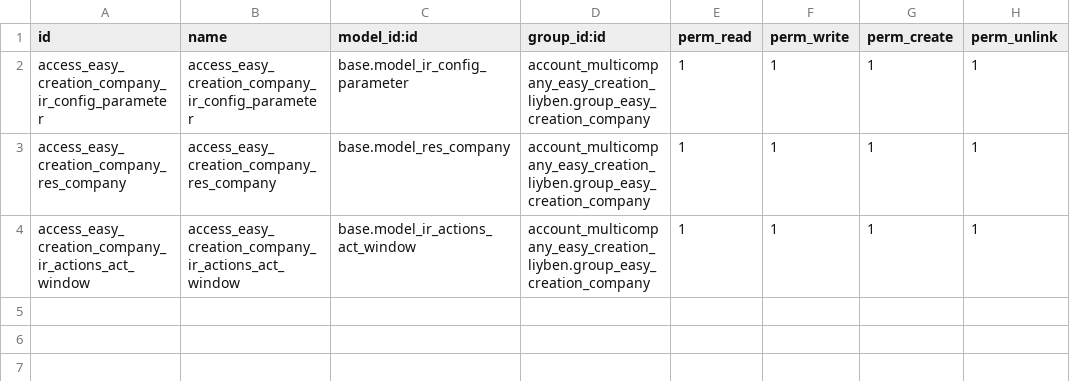
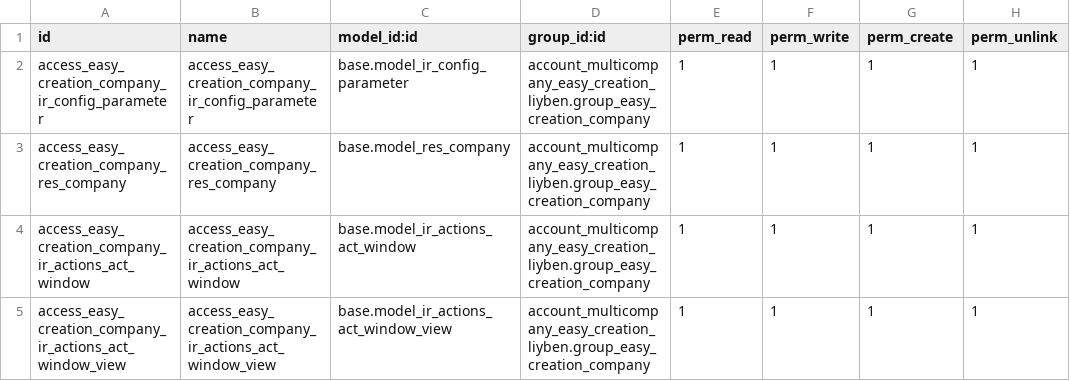
Before and after one commit to Liyben/vertical-instaladores, a CSV file: account_multicompany_easy_creation_liyben/security/ir.model.access.csv, drawn as a sheet.

Commit message:
[ADD][T0379]permission

```diff
--- a/account_multicompany_easy_creation_liyben/security/ir.model.access.csv
+++ b/account_multicompany_easy_creation_liyben/security/ir.model.access.csv
@@ -4 +4,2 @@ access_easy_creation_company_res_company,access_easy_creation_company_res_compan
 access_easy_creation_company_ir_actions_act_window,access_easy_creation_company_ir_actions_act_window,base.model_ir_actions_act_window,account_multicompany_easy_creation_liyben.group_easy_creation_company,1,1,1,1
+access_easy_creation_company_ir_actions_act_window_view,access_easy_creation_company_ir_actions_act_window_view,base.model_ir_actions_act_window_view,account_multicompany_easy_creation_liyben.group_easy_creation_company,1,1,1,1
```
